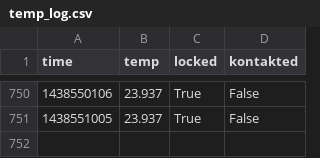
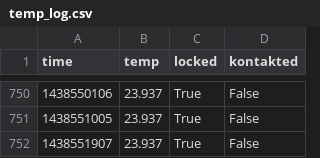
Before and after one commit to stefan2904/raspberry-temperature, a CSV file: temp_log.csv, drawn as a sheet; only a part is shown, gaps mark what is left out; the diff names each change by its address in the sheet, - before the commit and + after, or states it on an @@ line.

Commit message:
added data

```diff
--- a/temp_log.csv
+++ b/temp_log.csv
+row 752: 1438551907 | 23.937 | True | False
```
